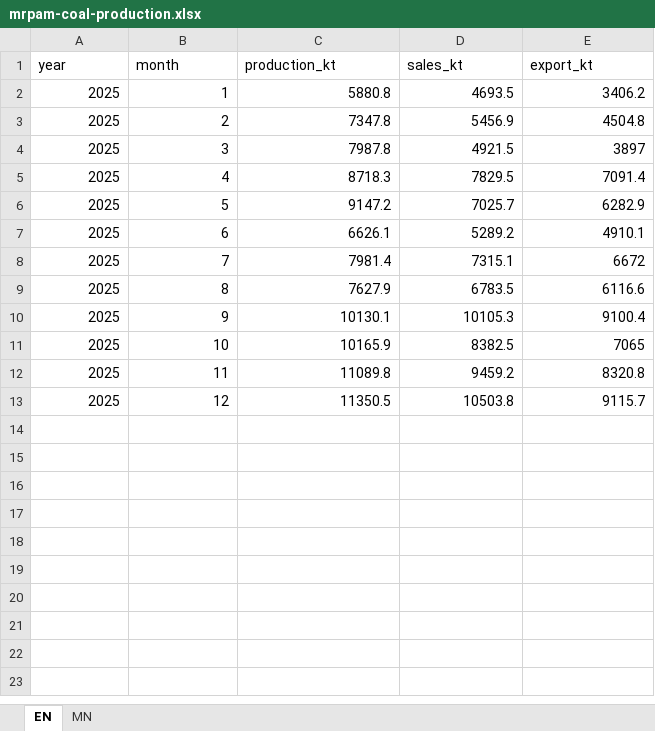
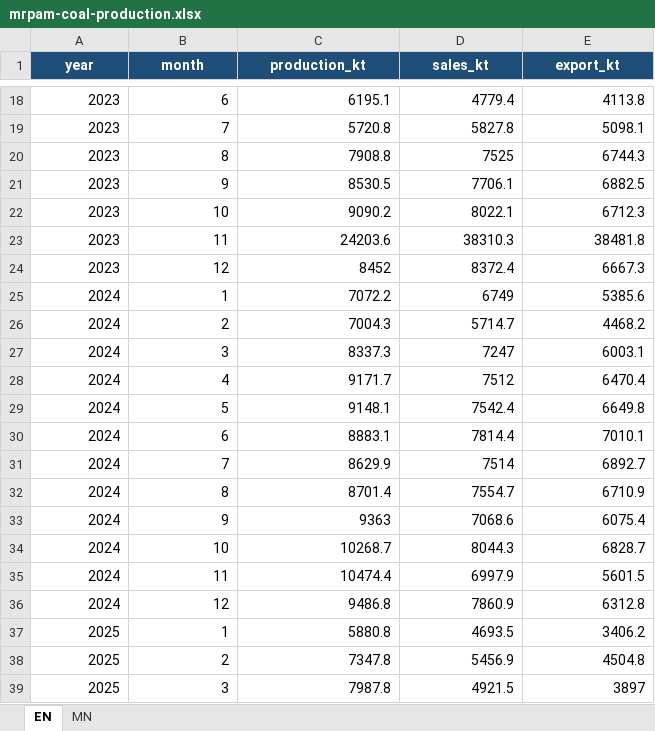
Before and after one commit to American-University-of-Mongolia/data-mn, an Excel workbook: data.mn/public/datasets/mrpam-coal-production.xlsx, sheet EN, drawn as a sheet; only a part is shown, gaps mark what is left out; the shorter side is filled out with more unchanged rows; values as stored, in another font and other column widths than the file's, no borders; the diff covers the shown part only; the diff names each change by its address in the sheet, - before the commit and + after, or states it on an @@ line.

```diff
--- a/data.mn/public/datasets/mrpam-coal-production.xlsx (sheet EN)
+++ b/data.mn/public/datasets/mrpam-coal-production.xlsx (sheet EN)
@@ A1:E1 fill: none → #1F4E79, bold: off → on, text colour: black → #FFFFFF, alignment: left → center @@
+row 18: 2023 | 6 | 6195.1 | 4779.4 | 4113.8
+row 19: 2023 | 7 | 5720.8 | 5827.8 | 5098.1
+row 20: 2023 | 8 | 7908.8 | 7525 | 6744.3
+row 21: 2023 | 9 | 8530.5 | 7706.1 | 6882.5
+row 22: 2023 | 10 | 9090.2 | 8022.1 | 6712.3
+row 23: 2023 | 11 | 24203.6 | 38310.3 | 38481.8
+row 24: 2023 | 12 | 8452 | 8372.4 | 6667.3
+row 25: 2024 | 1 | 7072.2 | 6749 | 5385.6
+row 26: 2024 | 2 | 7004.3 | 5714.7 | 4468.2
+row 27: 2024 | 3 | 8337.3 | 7247 | 6003.1
+row 28: 2024 | 4 | 9171.7 | 7512 | 6470.4
+row 29: 2024 | 5 | 9148.1 | 7542.4 | 6649.8
+row 30: 2024 | 6 | 8883.1 | 7814.4 | 7010.1
+row 31: 2024 | 7 | 8629.9 | 7514 | 6892.7
+row 32: 2024 | 8 | 8701.4 | 7554.7 | 6710.9
+row 33: 2024 | 9 | 9363 | 7068.6 | 6075.4
+row 34: 2024 | 10 | 10268.7 | 8044.3 | 6828.7
+row 35: 2024 | 11 | 10474.4 | 6997.9 | 5601.5
+row 36: 2024 | 12 | 9486.8 | 7860.9 | 6312.8
```
Also changed, not shown: 16 added rows elsewhere in this sheet, sheet MN, data.mn/public/datasets/mrpam-budget-revenue.xlsx, data.mn/public/datasets/mrpam-commodity-prices.xlsx, 46 other files.
